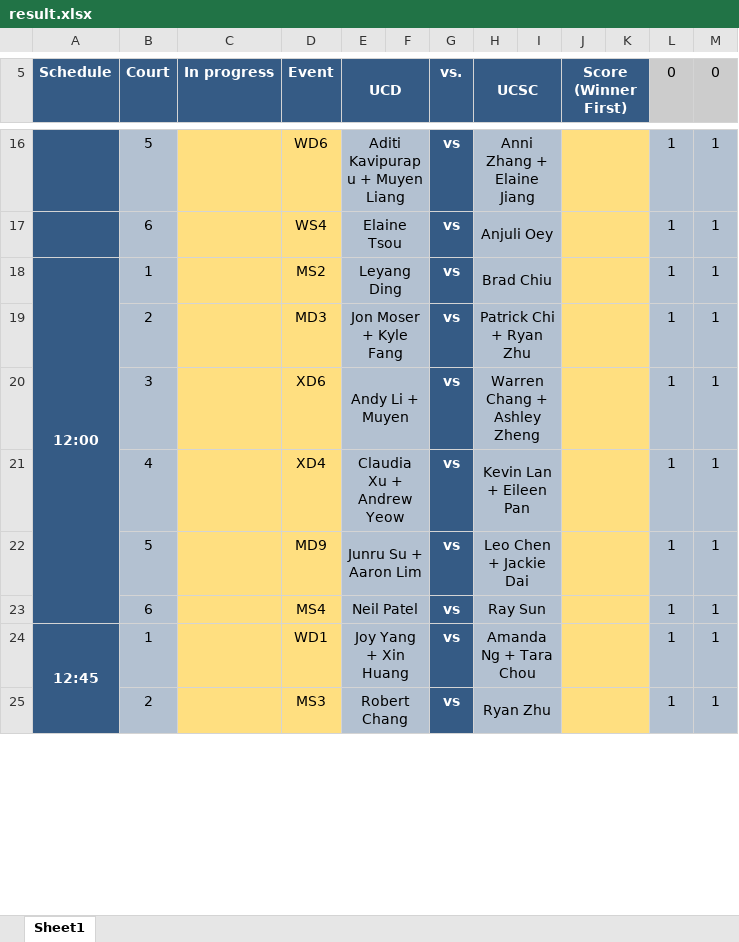
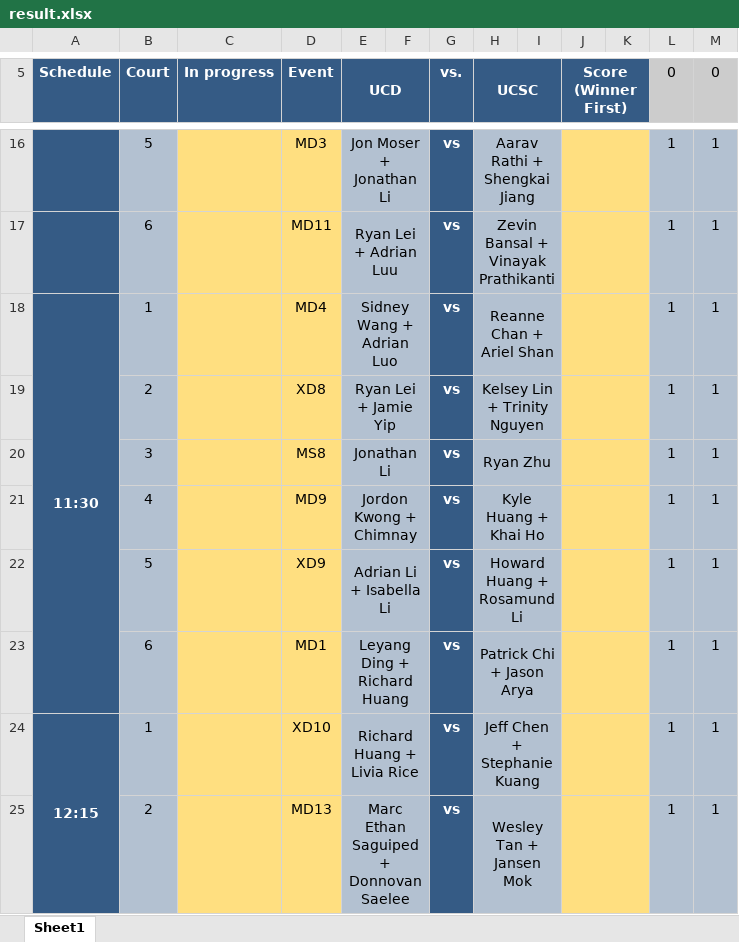
Before and after one commit to Sakidoe/Badminton_Meet_Calculator, an Excel workbook: result.xlsx, sheet Sheet1, drawn as a sheet; only a part is shown, gaps mark what is left out; values as stored, in another font and other column widths than the file's, no borders; the diff covers the shown part only; the diff names each change by its address in the sheet, - before the commit and + after, or states it on an @@ line.

```diff
--- a/result.xlsx (sheet Sheet1)
+++ b/result.xlsx (sheet Sheet1)
-D16 (Event): WD6
+D16 (Event): MD3
-E16 (UCD): Aditi Kavipurapu + Muyen Liang
+E16 (UCD): Jon Moser + Jonathan Li
-H16 (UCSC): Anni Zhang + Elaine Jiang
+H16 (UCSC): Aarav Rathi + Shengkai Jiang
-D17 (Event): WS4
+D17 (Event): MD11
-E17 (UCD): Elaine Tsou
+E17 (UCD): Ryan Lei + Adrian Luu
-H17 (UCSC): Anjuli Oey
+H17 (UCSC): Zevin Bansal + Vinayak Prathikanti
-A18 (Schedule): 12:00
+A18 (Schedule): 11:30
-D18 (Event): MS2
+D18 (Event): MD4
-E18 (UCD): Leyang Ding
+E18 (UCD): Sidney Wang + Adrian Luo
-H18 (UCSC): Brad Chiu
+H18 (UCSC): Reanne Chan + Ariel Shan
-D19 (Event): MD3
+D19 (Event): XD8
-E19 (UCD): Jon Moser + Kyle Fang
+E19 (UCD): Ryan Lei + Jamie Yip
-H19 (UCSC): Patrick Chi + Ryan Zhu
+H19 (UCSC): Kelsey Lin + Trinity Nguyen
-D20 (Event): XD6
+D20 (Event): MS8
-E20 (UCD): Andy Li + Muyen
+E20 (UCD): Jonathan Li
-H20 (UCSC): Warren Chang + Ashley Zheng
+H20 (UCSC): Ryan Zhu
-D21 (Event): XD4
+D21 (Event): MD9
-E21 (UCD): Claudia Xu + Andrew Yeow
+E21 (UCD): Jordon Kwong + Chimnay
-H21 (UCSC): Kevin Lan + Eileen Pan
+H21 (UCSC): Kyle Huang + Khai Ho
-D22 (Event): MD9
+D22 (Event): XD9
-E22 (UCD): Junru Su + Aaron Lim
+E22 (UCD): Adrian Li + Isabella Li
-H22 (UCSC): Leo Chen + Jackie Dai
+H22 (UCSC): Howard Huang + Rosamund Li
-D23 (Event): MS4
+D23 (Event): MD1
-E23 (UCD): Neil Patel
+E23 (UCD): Leyang Ding + Richard Huang
-H23 (UCSC): Ray Sun
+H23 (UCSC): Patrick Chi + Jason Arya
-A24 (Schedule): 12:45
+A24 (Schedule): 12:15
-D24 (Event): WD1
+D24 (Event): XD10
-E24 (UCD): Joy Yang + Xin Huang
+E24 (UCD): Richard Huang + Livia Rice
-H24 (UCSC): Amanda Ng + Tara Chou
+H24 (UCSC): Jeff Chen + Stephanie Kuang
-D25 (Event): MS3
+D25 (Event): MD13
-E25 (UCD): Robert Chang
+E25 (UCD): Marc Ethan Saguiped + Donnovan Saelee
-H25 (UCSC): Ryan Zhu
+H25 (UCSC): Wesley Tan + Jansen Mok
```
Also changed, not shown: 15 added rows, 82 edited cells and merged cells elsewhere in this sheet, ucb.xlsx, ucd.xlsx, 8 other files.
